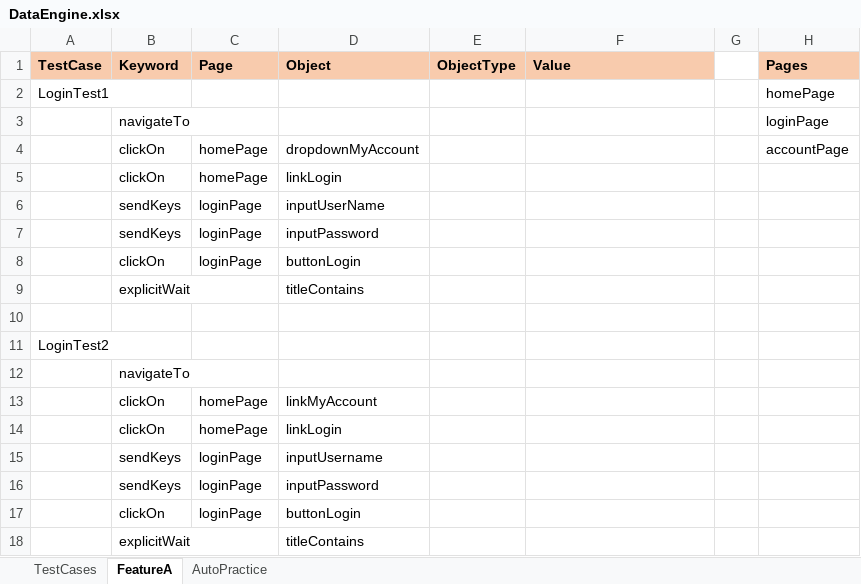
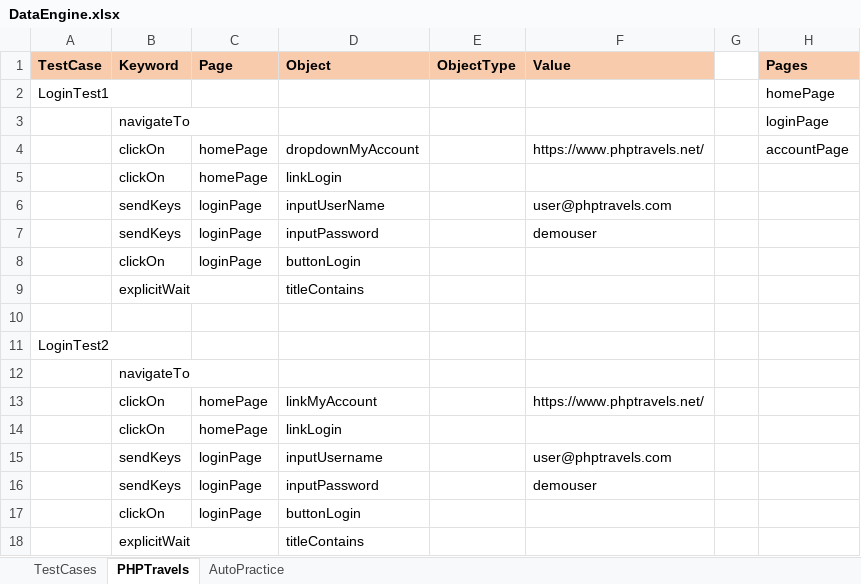
Before and after one commit to Taqueem/KeywordGradle, an Excel workbook: KeywordGradle/src/resources/DataEngine.xlsx, sheet PHPTravels, drawn as a sheet; values as stored, in another font and other column widths than the file's, no borders; the diff names each change by its address in the sheet, - before the commit and + after, or states it on an @@ line.

```diff
--- a/KeywordGradle/src/resources/DataEngine.xlsx (sheet PHPTravels)
+++ b/KeywordGradle/src/resources/DataEngine.xlsx (sheet PHPTravels)
-sheet tab: FeatureA
+sheet tab: PHPTravels
-F4 (Value): (empty)
+F4 (Value): https://www.phptravels.net/
-F6 (Value): (empty)
+F6 (Value): user@phptravels.com
-F7 (Value): (empty)
+F7 (Value): demouser
-F13 (Value): (empty)
+F13 (Value): https://www.phptravels.net/
-F15 (Value): (empty)
+F15 (Value): user@phptravels.com
-F16 (Value): (empty)
+F16 (Value): demouser
```
Also changed, not shown: sheet AutoPractice, 9 other files.
